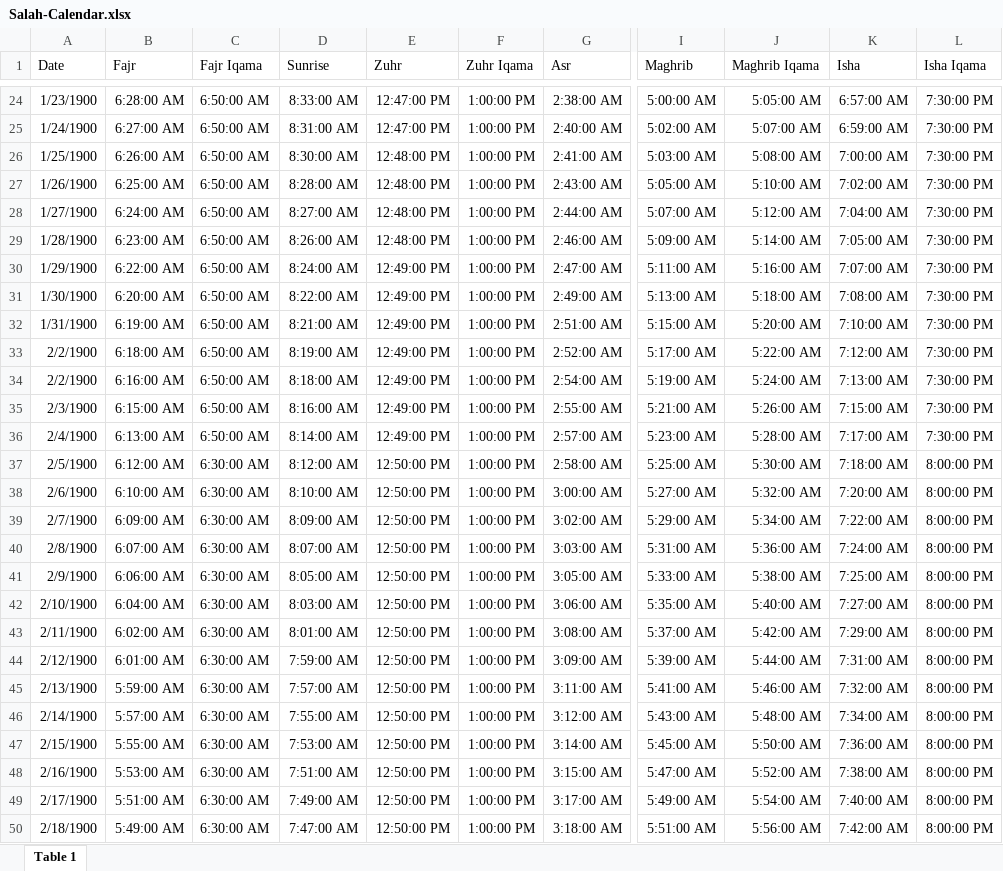
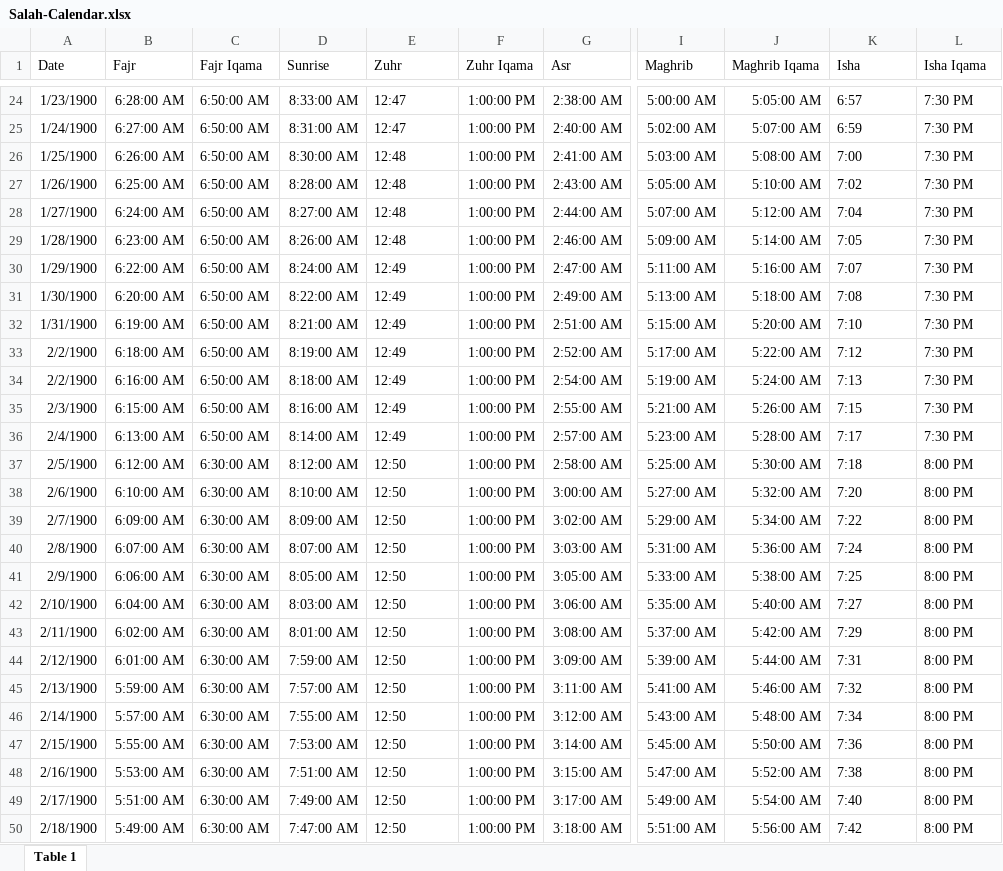
Before and after one commit to azoz-moh/to-adhan-project, an Excel workbook: Salah-Calendar.xlsx, sheet Table 1, drawn as a sheet; only a part is shown, gaps mark what is left out; values as stored, in another font and other column widths than the file's, no borders; the diff covers the shown part only; the diff names each change by its address in the sheet, - before the commit and + after, or states it on an @@ line.

```diff
--- a/Salah-Calendar.xlsx (sheet Table 1)
+++ b/Salah-Calendar.xlsx (sheet Table 1)
-E24:E25 (Zuhr): 12:47:00 PM
+E24:E25 (Zuhr): 12:47
-K24 (Isha): 6:57:00 AM
+K24 (Isha): 6:57
-L24:L36 (Isha Iqama): 7:30:00 PM
+L24:L36 (Isha Iqama): 7:30 PM
-K25 (Isha): 6:59:00 AM
+K25 (Isha): 6:59
-E26:E29 (Zuhr): 12:48:00 PM
+E26:E29 (Zuhr): 12:48
-K26 (Isha): 7:00:00 AM
+K26 (Isha): 7:00
-K27 (Isha): 7:02:00 AM
+K27 (Isha): 7:02
-K28 (Isha): 7:04:00 AM
+K28 (Isha): 7:04
-K29 (Isha): 7:05:00 AM
+K29 (Isha): 7:05
-E30:E36 (Zuhr): 12:49:00 PM
+E30:E36 (Zuhr): 12:49
-K30 (Isha): 7:07:00 AM
+K30 (Isha): 7:07
-K31 (Isha): 7:08:00 AM
+K31 (Isha): 7:08
-K32 (Isha): 7:10:00 AM
+K32 (Isha): 7:10
-K33 (Isha): 7:12:00 AM
+K33 (Isha): 7:12
-K34 (Isha): 7:13:00 AM
+K34 (Isha): 7:13
-K35 (Isha): 7:15:00 AM
+K35 (Isha): 7:15
-K36 (Isha): 7:17:00 AM
+K36 (Isha): 7:17
-E37:E50 (Zuhr): 12:50:00 PM
+E37:E50 (Zuhr): 12:50
-K37 (Isha): 7:18:00 AM
+K37 (Isha): 7:18
-L37:L50 (Isha Iqama): 8:00:00 PM
+L37:L50 (Isha Iqama): 8:00 PM
-K38 (Isha): 7:20:00 AM
+K38 (Isha): 7:20
-K39 (Isha): 7:22:00 AM
+K39 (Isha): 7:22
-K40 (Isha): 7:24:00 AM
+K40 (Isha): 7:24
-K41 (Isha): 7:25:00 AM
+K41 (Isha): 7:25
-K42 (Isha): 7:27:00 AM
+K42 (Isha): 7:27
-K43 (Isha): 7:29:00 AM
+K43 (Isha): 7:29
-K44 (Isha): 7:31:00 AM
+K44 (Isha): 7:31
-K45 (Isha): 7:32:00 AM
+K45 (Isha): 7:32
-K46 (Isha): 7:34:00 AM
+K46 (Isha): 7:34
-K47 (Isha): 7:36:00 AM
+K47 (Isha): 7:36
-K48 (Isha): 7:38:00 AM
+K48 (Isha): 7:38
-K49 (Isha): 7:40:00 AM
+K49 (Isha): 7:40
-K50 (Isha): 7:42:00 AM
+K50 (Isha): 7:42
```
Also changed, not shown: 1014 edited cells elsewhere in this sheet.
